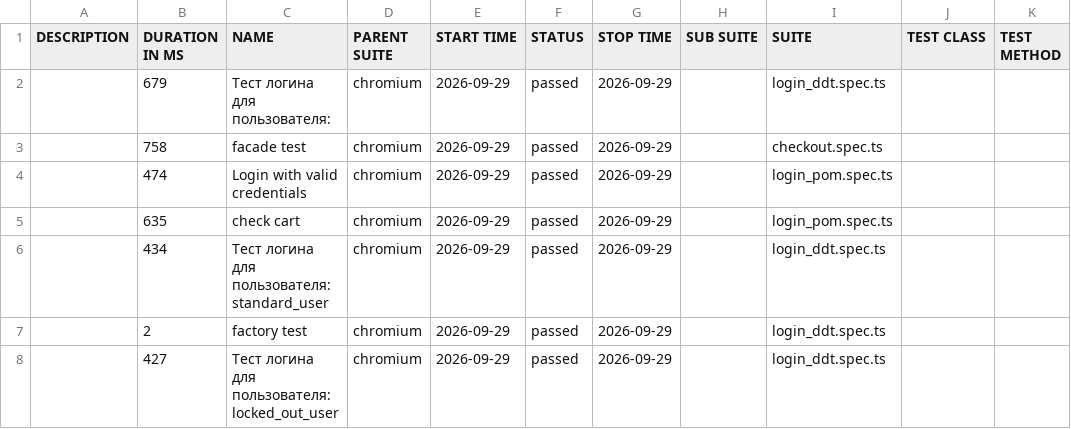
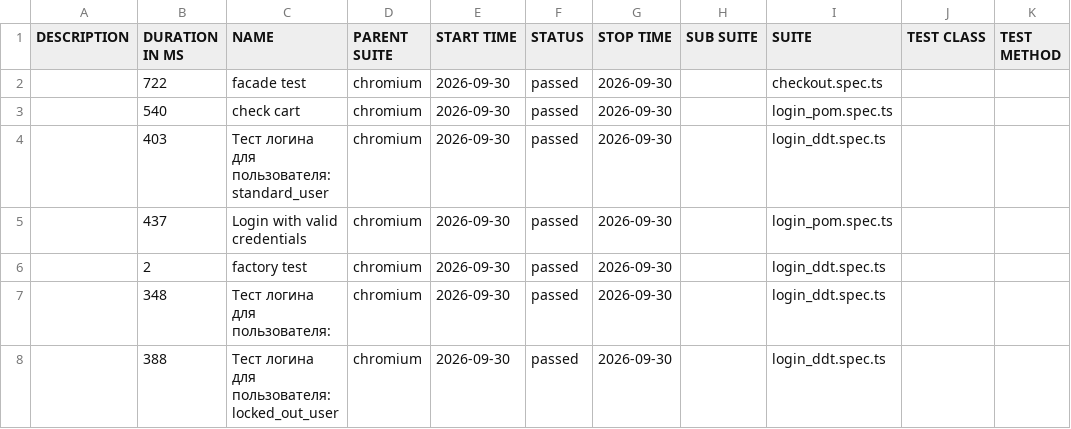
Before and after one commit to McRonnic/playwright-practice, a CSV file: data/suites.csv, drawn as a sheet.

```diff
--- a/data/suites.csv
+++ b/data/suites.csv
@@ -1,8 +1,8 @@
 "DESCRIPTION","DURATION IN MS","NAME","PARENT SUITE","START TIME","STATUS","STOP TIME","SUB SUITE","SUITE","TEST CLASS","TEST METHOD"
-"","679","Тест логина для пользователя:","chromium","2026-09-29","passed","2026-09-29","","login_ddt.spec.ts","",""
-"","758","facade test","chromium","2026-09-29","passed","2026-09-29","","checkout.spec.ts","",""
-"","474","Login with valid credentials","chromium","2026-09-29","passed","2026-09-29","","login_pom.spec.ts","",""
-"","635","check cart","chromium","2026-09-29","passed","2026-09-29","","login_pom.spec.ts","",""
-"","434","Тест логина для пользователя: standard_user","chromium","2026-09-29","passed","2026-09-29","","login_ddt.spec.ts","",""
-"","2","factory test","chromium","2026-09-29","passed","2026-09-29","","login_ddt.spec.ts","",""
-"","427","Тест логина для пользователя: locked_out_user","chromium","2026-09-29","passed","2026-09-29","","login_ddt.spec.ts","",""
+"","722","facade test","chromium","2026-09-30","passed","2026-09-30","","checkout.spec.ts","",""
+"","540","check cart","chromium","2026-09-30","passed","2026-09-30","","login_pom.spec.ts","",""
+"","403","Тест логина для пользователя: standard_user","chromium","2026-09-30","passed","2026-09-30","","login_ddt.spec.ts","",""
+"","437","Login with valid credentials","chromium","2026-09-30","passed","2026-09-30","","login_pom.spec.ts","",""
+"","2","factory test","chromium","2026-09-30","passed","2026-09-30","","login_ddt.spec.ts","",""
+"","348","Тест логина для пользователя:","chromium","2026-09-30","passed","2026-09-30","","login_ddt.spec.ts","",""
+"","388","Тест логина для пользователя: locked_out_user","chromium","2026-09-30","passed","2026-09-30","","login_ddt.spec.ts","",""
```
Also changed, not shown: 46 other files.
